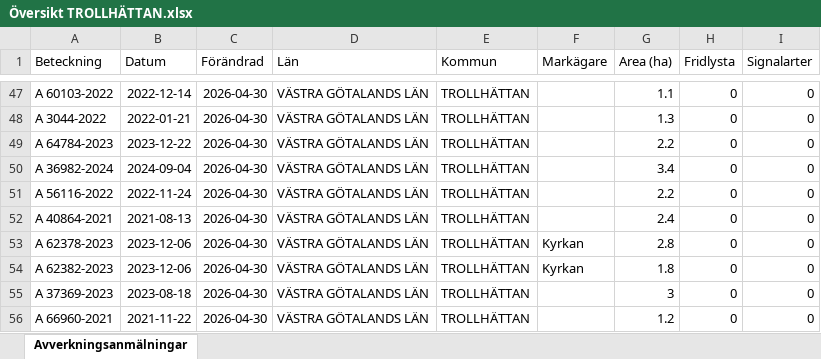
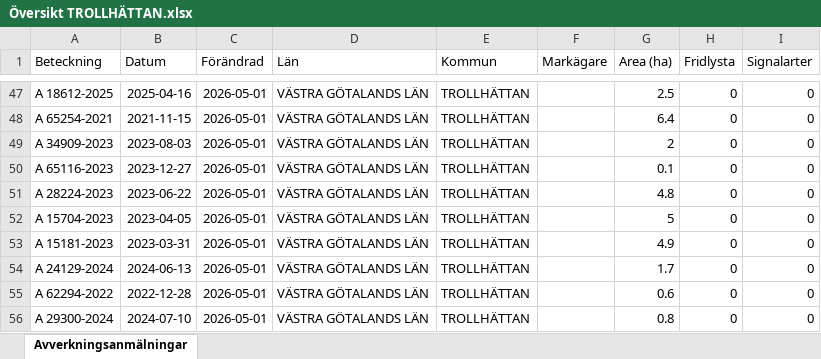
Before and after one commit to klasma/Logging_1488, an Excel workbook: Översikt TROLLHÄTTAN.xlsx, sheet Avverkningsanmälningar, drawn as a sheet; only a part is shown, gaps mark what is left out; values as stored, in another font and other column widths than the file's, no borders; the diff covers the shown part only; the diff names each change by its address in the sheet, - before the commit and + after, or states it on an @@ line.

```diff
--- a/Översikt TROLLHÄTTAN.xlsx (sheet Avverkningsanmälningar)
+++ b/Översikt TROLLHÄTTAN.xlsx (sheet Avverkningsanmälningar)
-A47 (Beteckning): A 60103-2022
+A47 (Beteckning): A 18612-2025
-B47 (Datum): 2022-12-14
+B47 (Datum): 2025-04-16
-C47:C56 (Förändrad): 2026-04-30
+C47:C56 (Förändrad): 2026-05-01
-G47 (Area (ha)): 1.1
+G47 (Area (ha)): 2.5
-A48 (Beteckning): A 3044-2022
+A48 (Beteckning): A 65254-2021
-B48 (Datum): 2022-01-21
+B48 (Datum): 2021-11-15
-G48 (Area (ha)): 1.3
+G48 (Area (ha)): 6.4
-A49 (Beteckning): A 64784-2023
+A49 (Beteckning): A 34909-2023
-B49 (Datum): 2023-12-22
+B49 (Datum): 2023-08-03
-G49 (Area (ha)): 2.2
+G49 (Area (ha)): 2
-A50 (Beteckning): A 36982-2024
+A50 (Beteckning): A 65116-2023
-B50 (Datum): 2024-09-04
+B50 (Datum): 2023-12-27
-G50 (Area (ha)): 3.4
+G50 (Area (ha)): 0.1
-A51 (Beteckning): A 56116-2022
+A51 (Beteckning): A 28224-2023
-B51 (Datum): 2022-11-24
+B51 (Datum): 2023-06-22
-G51 (Area (ha)): 2.2
+G51 (Area (ha)): 4.8
-A52 (Beteckning): A 40864-2021
+A52 (Beteckning): A 15704-2023
-B52 (Datum): 2021-08-13
+B52 (Datum): 2023-04-05
-G52 (Area (ha)): 2.4
+G52 (Area (ha)): 5
-A53 (Beteckning): A 62378-2023
+A53 (Beteckning): A 15181-2023
-B53 (Datum): 2023-12-06
+B53 (Datum): 2023-03-31
-F53:F54 (Markägare): Kyrkan
+F53:F54 (Markägare): (empty)
-G53 (Area (ha)): 2.8
+G53 (Area (ha)): 4.9
-A54 (Beteckning): A 62382-2023
+A54 (Beteckning): A 24129-2024
-B54 (Datum): 2023-12-06
+B54 (Datum): 2024-06-13
-G54 (Area (ha)): 1.8
+G54 (Area (ha)): 1.7
-A55 (Beteckning): A 37369-2023
+A55 (Beteckning): A 62294-2022
-B55 (Datum): 2023-08-18
+B55 (Datum): 2022-12-28
-G55 (Area (ha)): 3
+G55 (Area (ha)): 0.6
-A56 (Beteckning): A 66960-2021
+A56 (Beteckning): A 29300-2024
-B56 (Datum): 2021-11-22
+B56 (Datum): 2024-07-10
-G56 (Area (ha)): 1.2
+G56 (Area (ha)): 0.8
```
Also changed, not shown: 958 edited cells elsewhere in this sheet, artfynd/A 15069-2026 artfynd.xlsx, artfynd/A 18264-2022 artfynd.xlsx, 20 other files.
